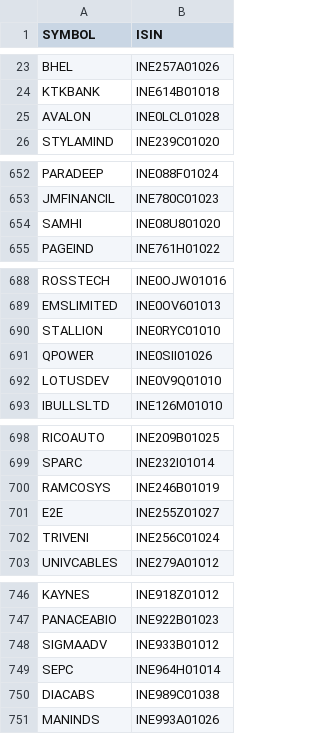
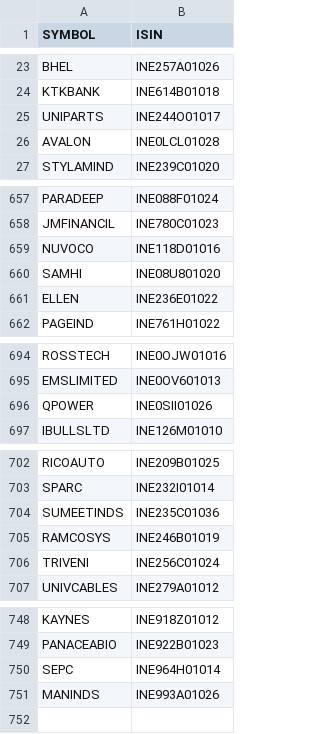
Before and after one commit to sakilbeg756034-cell/vajra-signals, a CSV file: out/universe_current.csv, drawn as a sheet; only a part is shown, gaps mark what is left out; removed rows and columns are numbered as before the commit, all else as after; the diff covers the shown part only; the diff names each change by its address in the sheet, - before the commit and + after, or states it on an @@ line.

```diff
--- a/out/universe_current.csv
+++ b/out/universe_current.csv
+row 25: UNIPARTS | INE244O01017
+row 659: NUVOCO | INE118D01016
+row 661: ELLEN | INE236E01022
-row 690: STALLION | INE0RYC01010
-row 692: LOTUSDEV | INE0V9Q01010
+row 704: SUMEETINDS | INE235C01036
-row 701: E2E | INE255Z01027
-row 748: SIGMAADV | INE933B01012
-row 750: DIACABS | INE989C01038
```
Also changed, not shown: 4 added rows and 3 removed rows elsewhere in this file, out/latest_signals.csv, 1 other file.
